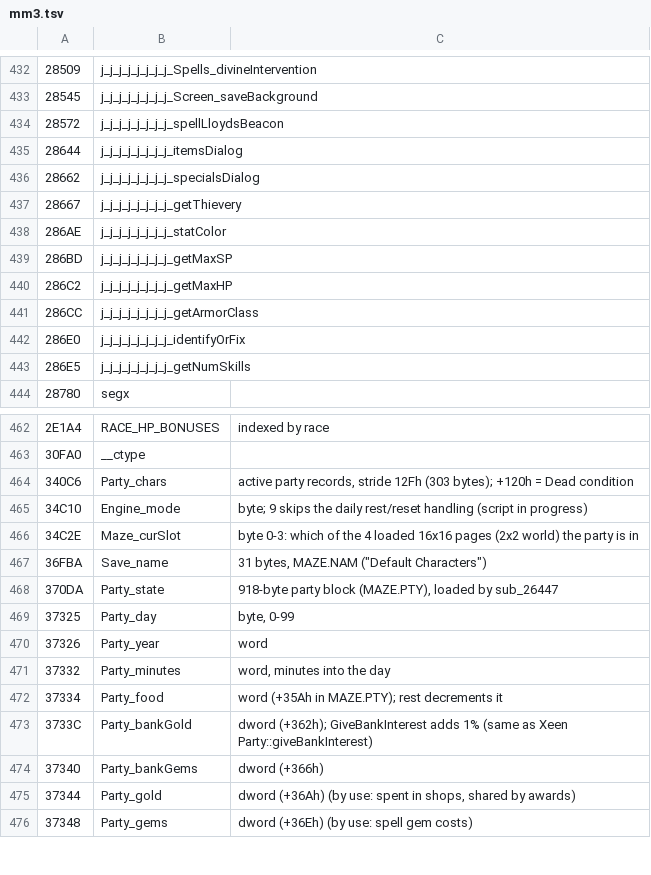
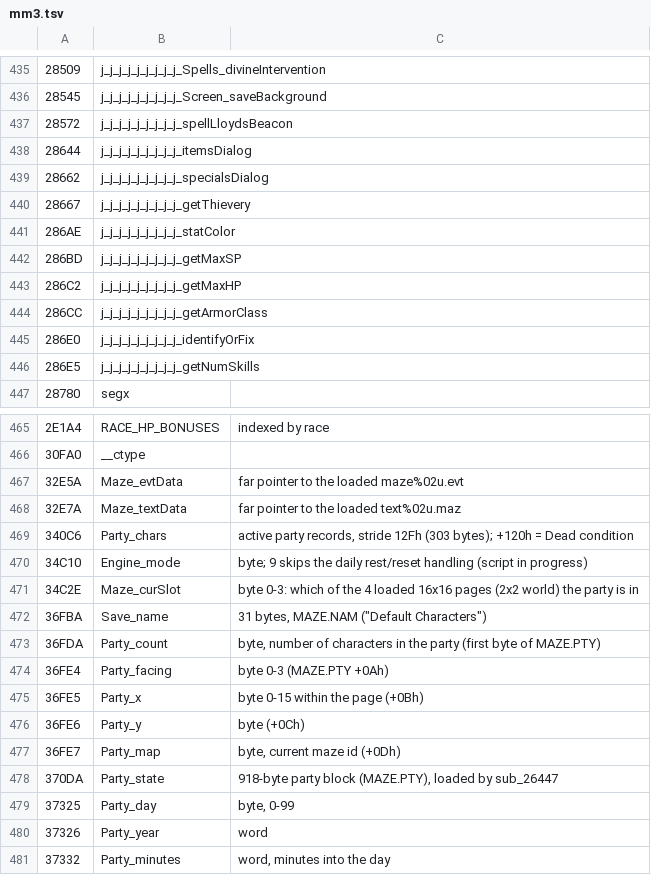
Before and after one commit to dreammaster/reverse-engineering-notes, a TSV file: mm3/names/mm3.tsv, drawn as a sheet; only a part is shown, gaps mark what is left out; the shorter side is filled out with more unchanged rows; the diff covers the shown part only.

```diff
--- a/mm3/names/mm3.tsv
+++ b/mm3/names/mm3.tsv
@@ -432,13 +435,13 @@
-28509	j_j_j_j_j_j_j_j_Spells_divineIntervention
-28545	j_j_j_j_j_j_j_j_Screen_saveBackground
-28572	j_j_j_j_j_j_j_j_spellLloydsBeacon
-28644	j_j_j_j_j_j_j_j_itemsDialog
-28662	j_j_j_j_j_j_j_j_specialsDialog
-28667	j_j_j_j_j_j_j_j_getThievery
-286AE	j_j_j_j_j_j_j_j_statColor
-286BD	j_j_j_j_j_j_j_j_getMaxSP
-286C2	j_j_j_j_j_j_j_j_getMaxHP
-286CC	j_j_j_j_j_j_j_j_getArmorClass
-286E0	j_j_j_j_j_j_j_j_identifyOrFix
-286E5	j_j_j_j_j_j_j_j_getNumSkills
+28509	j_j_j_j_j_j_j_j_j_Spells_divineIntervention
+28545	j_j_j_j_j_j_j_j_j_Screen_saveBackground
+28572	j_j_j_j_j_j_j_j_j_spellLloydsBeacon
+28644	j_j_j_j_j_j_j_j_j_itemsDialog
+28662	j_j_j_j_j_j_j_j_j_specialsDialog
+28667	j_j_j_j_j_j_j_j_j_getThievery
+286AE	j_j_j_j_j_j_j_j_j_statColor
+286BD	j_j_j_j_j_j_j_j_j_getMaxSP
+286C2	j_j_j_j_j_j_j_j_j_getMaxHP
+286CC	j_j_j_j_j_j_j_j_j_getArmorClass
+286E0	j_j_j_j_j_j_j_j_j_identifyOrFix
+286E5	j_j_j_j_j_j_j_j_j_getNumSkills
 28780	segx
@@ -463,2 +466,4 @@
 30FA0	__ctype
+32E5A	Maze_evtData	far pointer to the loaded maze%02u.evt
+32E7A	Maze_textData	far pointer to the loaded text%02u.maz
 340C6	Party_chars	active party records, stride 12Fh (303 bytes); +120h = Dead condition
@@ -467,2 +472,7 @@
 36FBA	Save_name	31 bytes, MAZE.NAM ("Default Characters")
+36FDA	Party_count	byte, number of characters in the party (first byte of MAZE.PTY)
+36FE4	Party_facing	byte 0-3 (MAZE.PTY +0Ah)
+36FE5	Party_x	byte 0-15 within the page (+0Bh)
+36FE6	Party_y	byte (+0Ch)
+36FE7	Party_map	byte, current maze id (+0Dh)
 370DA	Party_state	918-byte party block (MAZE.PTY), loaded by sub_26447
```
Also changed, not shown: 5 added rows and 54 edited cells elsewhere in this file, 3 other files.
